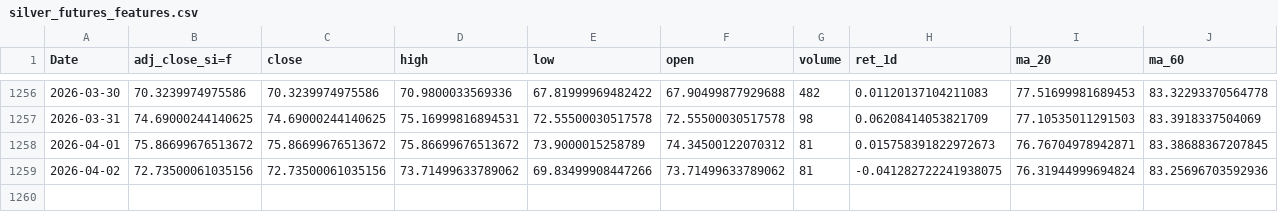
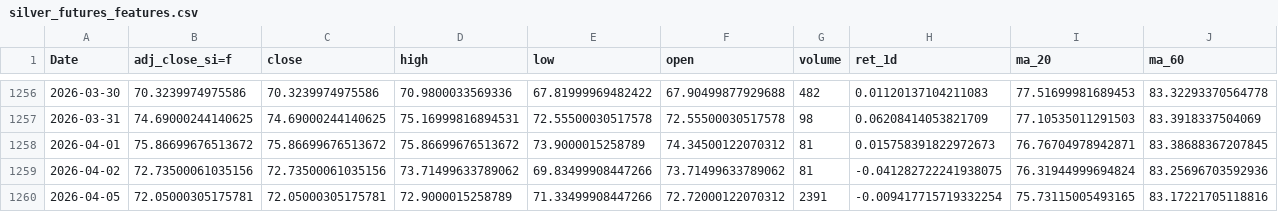
Before and after one commit to patricxie/precious-metal-premium-strategy, a CSV file: transform/data/silver_futures_features.csv, drawn as a sheet; only a part is shown, gaps mark what is left out; rows hold the shown columns only; the diff names each change by its address in the sheet, - before the commit and + after, or states it on an @@ line.

```diff
--- a/transform/data/silver_futures_features.csv
+++ b/transform/data/silver_futures_features.csv
+row 1260: 2026-04-05 | 72.05000305175781 | 72.05000305175781 | 72.9000015258789 | 71.33499908447266 | 72.72000122070312 | 2391 | -0.009417715719332254 | 75.73115005493165 | 83.17221705118816
```
Also changed, not shown: extract/data/gold_futures.csv, extract/data/silver_futures.csv, 3 other files.
